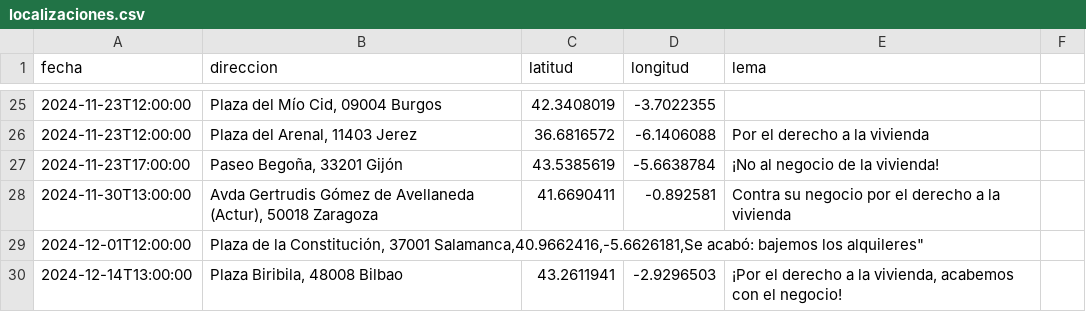
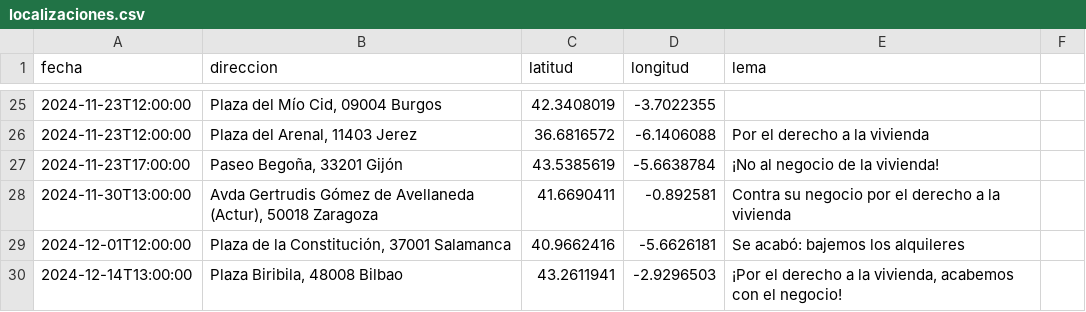
Before and after one commit to SumarIT/mapa-movilizaciones-vivienda, a CSV file: data/localizaciones.csv, drawn as a sheet; only a part is shown, gaps mark what is left out.

Commit message:
Update localizaciones.csv

```diff
--- a/data/localizaciones.csv
+++ b/data/localizaciones.csv
@@ -28,3 +28,3 @@ fecha,direccion,latitud,longitud,lema
 2024-11-30T13:00:00,"Avda Gertrudis Gómez de Avellaneda (Actur), 50018 Zaragoza",41.6690411,-0.892581,"Contra su negocio por el derecho a la vivienda"
-2024-12-01T12:00:00,"Plaza de la Constitución, 37001 Salamanca,40.9662416,-5.6626181,"Se acabó: bajemos los alquileres"
+2024-12-01T12:00:00,"Plaza de la Constitución, 37001 Salamanca",40.9662416,-5.6626181,"Se acabó: bajemos los alquileres"
 2024-12-14T13:00:00,"Plaza Biribila, 48008 Bilbao",43.2611941,-2.9296503,"¡Por el derecho a la vivienda, acabemos con el negocio!"
```
